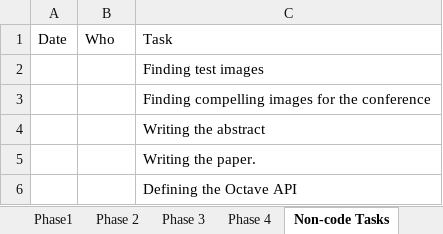
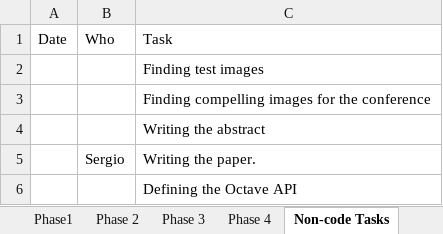
Before and after one commit to oshkosher/Wavelets, an Excel workbook: Assignments/TaskSignupSheet.xlsx, sheet Non-code Tasks, drawn as a sheet; values as stored, in another font and other column widths than the file's, no borders; the diff names each change by its address in the sheet, - before the commit and + after, or states it on an @@ line.

```diff
--- a/Assignments/TaskSignupSheet.xlsx (sheet Non-code Tasks)
+++ b/Assignments/TaskSignupSheet.xlsx (sheet Non-code Tasks)
-B5: (empty)
+B5: Sergio
```
Also changed, not shown: sheet Phase 3, sheet Phase1.
